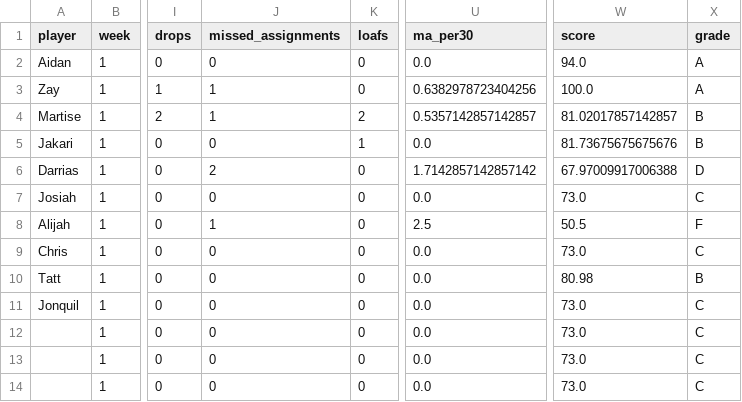
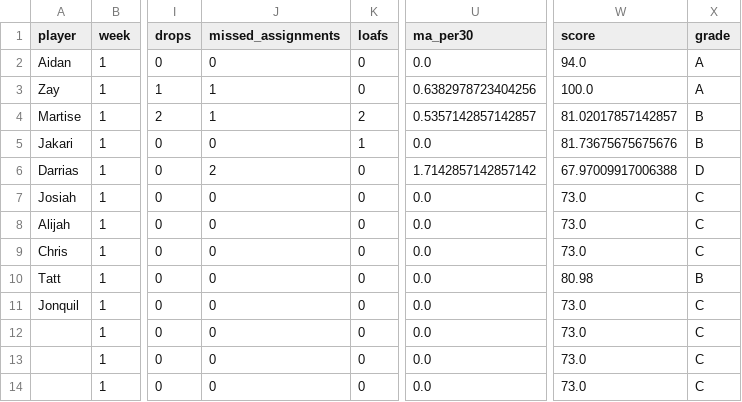
Before and after one commit to mitchelldawkinsjr/GH-Flim-Review, a CSV file: out/2026-2027/Wk1/results_Wk1_Holland.csv, drawn as a sheet; only a part is shown, gaps mark what is left out; the diff names each change by its address in the sheet, - before the commit and + after, or states it on an @@ line.

```diff
--- a/out/2026-2027/Wk1/results_Wk1_Holland.csv
+++ b/out/2026-2027/Wk1/results_Wk1_Holland.csv
-J8 (missed_assignments): 1
+J8 (missed_assignments): 0
-U8 (ma_per30): 2.5
+U8 (ma_per30): 0.0
-W8 (score): 50.5
+W8 (score): 73.0
-X8 (grade): F
+X8 (grade): C
```
Also changed, not shown: csv/2026-2027/Wk1_Holland.csv, out/2026-2027/Wk1/Wk1_Holland_prepared.csv, 38 other files.
